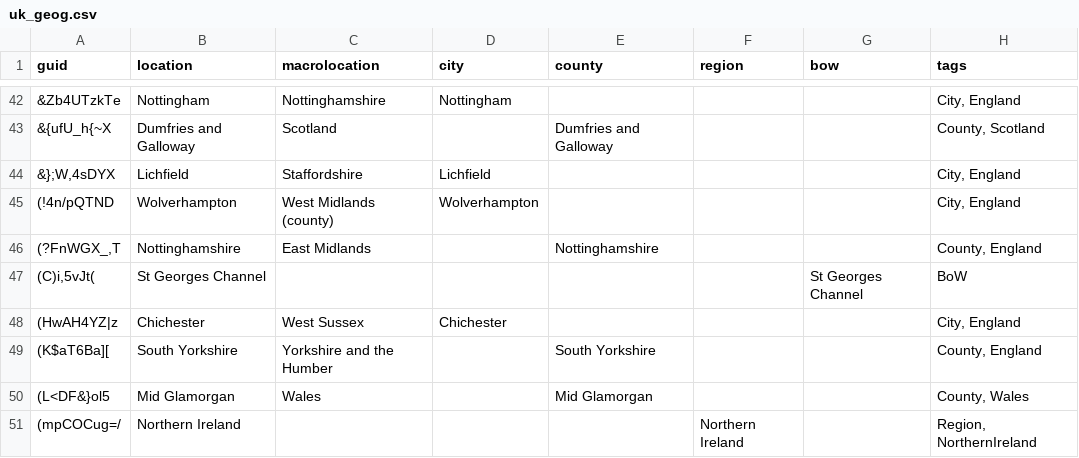
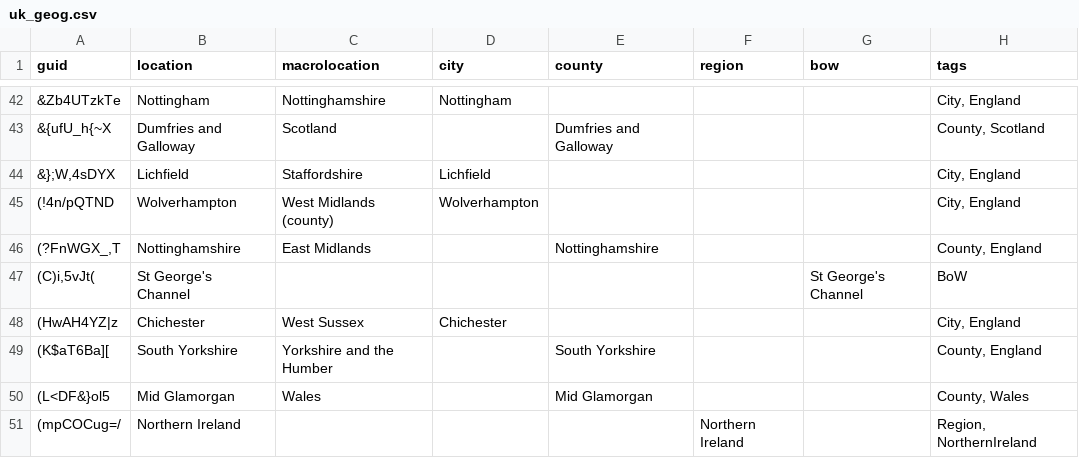
Before and after one commit to hartblanc/anki-uk-geography, a CSV file: src/data/uk_geog.csv, drawn as a sheet; only a part is shown, gaps mark what is left out; the diff names each change by its address in the sheet, - before the commit and + after, or states it on an @@ line.

Commit message:
fix: typo in st george's channel

```diff
--- a/src/data/uk_geog.csv
+++ b/src/data/uk_geog.csv
-B47 (location): St Georges Channel
+B47 (location): St George's Channel
-G47 (bow): St Georges Channel
+G47 (bow): St George's Channel
```
Also changed, not shown: 1 other file.
